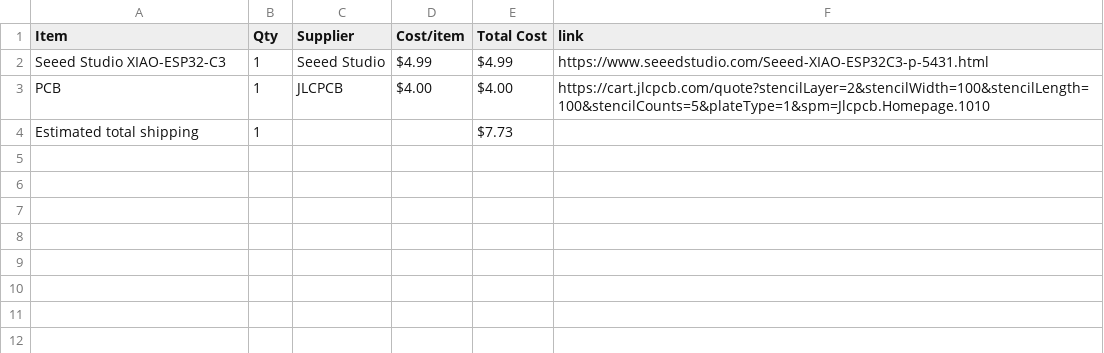
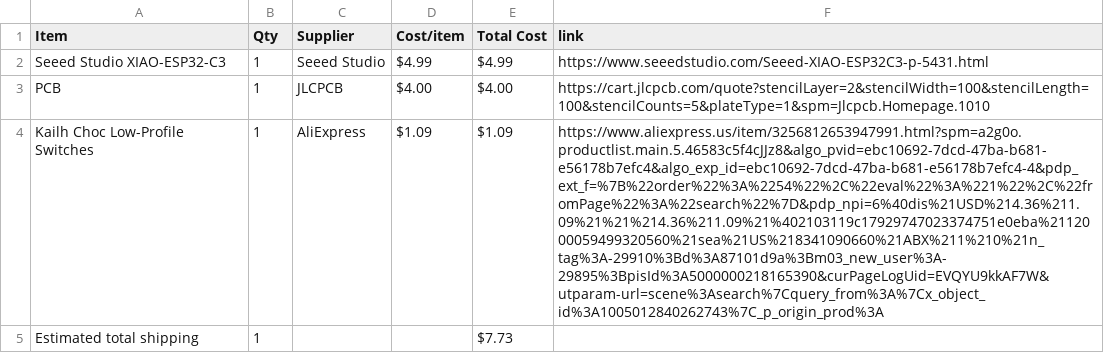
Before and after one commit to mithrasagar123-coder/pomodoro-timer, a CSV file: BOM.csv, drawn as a sheet; the diff names each change by its address in the sheet, - before the commit and + after, or states it on an @@ line.

Commit message:
Sync Pomodoro Timer from Half Life

```diff
--- a/BOM.csv
+++ b/BOM.csv
+row 4: Kailh Choc Low-Profile Switches | 1 | AliExpress | $1.09 | $1.09 | https://www.aliexpress.us/item/3256812653947991.html?spm=a2g0o.productlist.main.5.46583c5f4cJJz8&algo_pvid=ebc10692-7dcd-47ba-b681-e56178b7efc4&algo_exp_id=ebc10692-7dcd-47ba-b681-e56178b7efc4-4&pdp_ext_f=%7B%22order%22%3A%2254%22%2C%22eval%22%3A%221%22%2C%22fromPage%22%3A%22search%22%7D&pdp_npi=6%40dis%21USD%214.36%211.09%21%21%214.36%211.09%21%402103119c17929747023374751e0eba%2112000059499320560%21sea%21US%218341090660%21ABX%211%210%21n_tag%3A-29910%3Bd%3A87101d9a%3Bm03_new_user%3A-29895%3BpisId%3A5000000218165390&curPageLogUid=EVQYU9kkAF7W&utparam-url=scene%3Asearch%7Cquery_from%3A%7Cx_object_id%3A1005012840262743%7C_p_origin_prod%3A
```
